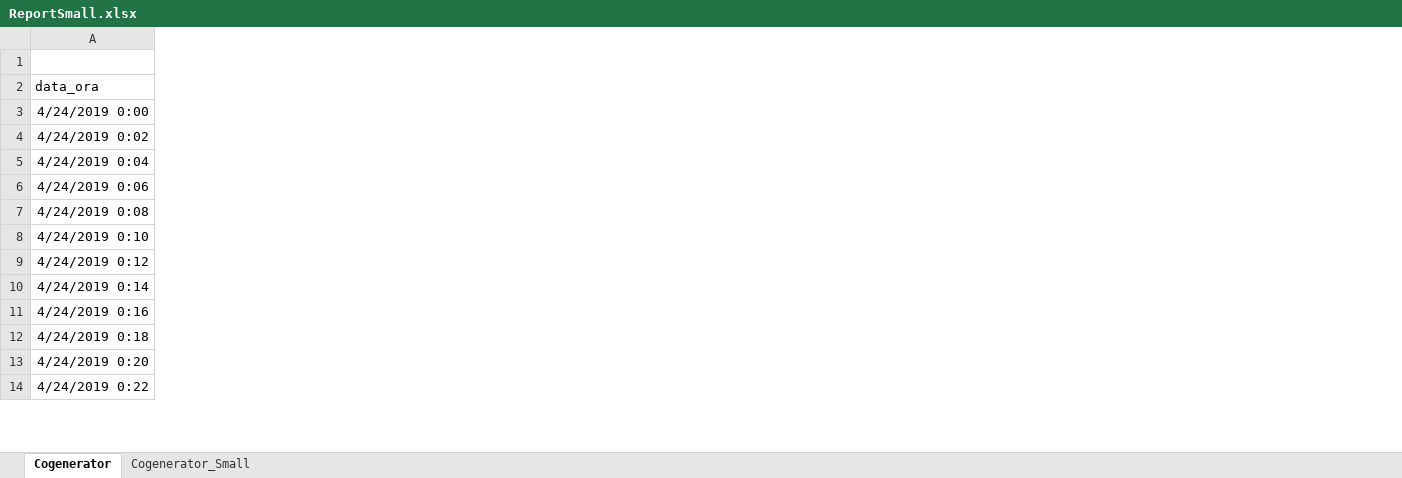
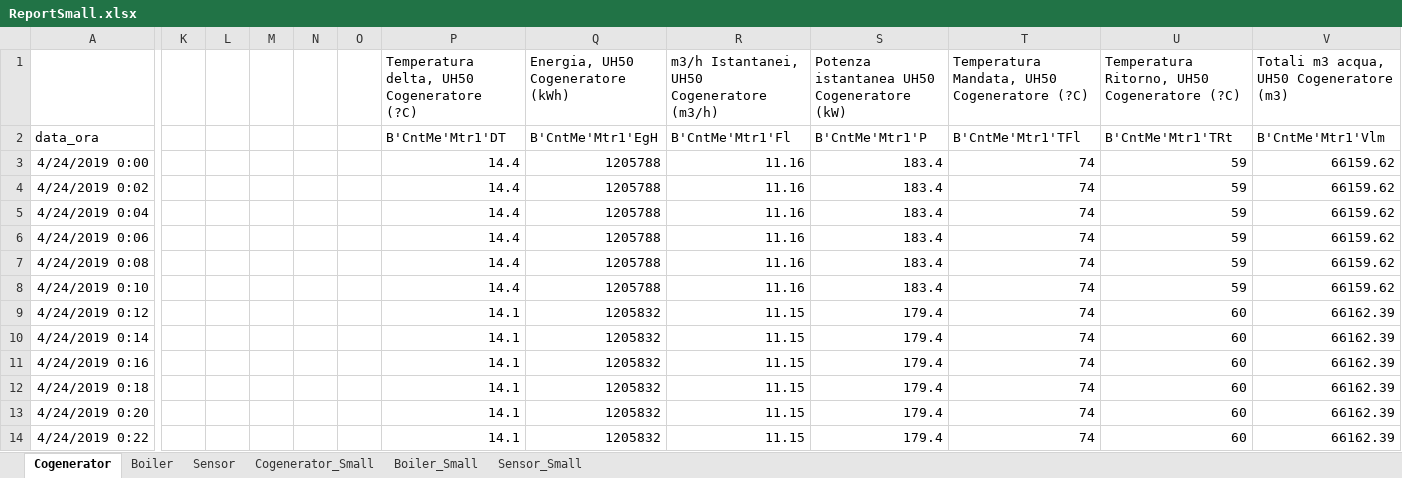
Before and after one commit to FrancescoCalise/industrialEnergy, an Excel workbook: IndustrialEnergy/Files/ReportSmall.xlsx, sheet Cogenerator, drawn as a sheet; only a part is shown, gaps mark what is left out; values as stored, in another font and other column widths than the file's, no borders; the diff names each change by its address in the sheet, - before the commit and + after, or states it on an @@ line.

Commit message:
completed cogenerator with sensor itegration

```diff
--- a/IndustrialEnergy/Files/ReportSmall.xlsx (sheet Cogenerator)
+++ b/IndustrialEnergy/Files/ReportSmall.xlsx (sheet Cogenerator)
+sheet tab: Boiler
+sheet tab: Sensor
+sheet tab: Boiler_Small
+sheet tab: Sensor_Small
+column K, empty
+column L, empty
+column M, empty
+column N, empty
+column O, empty
+column P, rows 1-14: Temperatura delta, UH50 Cogeneratore (?C) | B'CntMe'Mtr1'DT | 14.4 | 14.4 | 14.4 | 14.4 | 14.4 | 14.4 | 14.1 | 14.1 | 14.1 | 14.1 | 14.1 | 14.1
+column Q (Energia, UH50 Cogeneratore (kWh)), rows 2-14: B'CntMe'Mtr1'EgH | 1205788 | 1205788 | 1205788 | 1205788 | 1205788 | 1205788 | 1205832 | 1205832 | 1205832 | 1205832 | 1205832 | 1205832
+column R, rows 1-14: m3/h Istantanei, UH50 Cogeneratore (m3/h) | B'CntMe'Mtr1'Fl | 11.16 | 11.16 | 11.16 | 11.16 | 11.16 | 11.16 | 11.15 | 11.15 | 11.15 | 11.15 | 11.15 | 11.15
+column S, rows 1-14: Potenza istantanea UH50 Cogeneratore (kW) | B'CntMe'Mtr1'P | 183.4 | 183.4 | 183.4 | 183.4 | 183.4 | 183.4 | 179.4 | 179.4 | 179.4 | 179.4 | 179.4 | 179.4
+column T, rows 1-14: Temperatura Mandata, UH50 Cogeneratore (?C) | B'CntMe'Mtr1'TFl | 74 | 74 | 74 | 74 | 74 | 74 | 74 | 74 | 74 | 74 | 74 | 74
+column U, rows 1-14: Temperatura Ritorno, UH50 Cogeneratore (?C) | B'CntMe'Mtr1'TRt | 59 | 59 | 59 | 59 | 59 | 59 | 60 | 60 | 60 | 60 | 60 | 60
+column V, rows 1-14: Totali m3 acqua, UH50 Cogeneratore (m3) | B'CntMe'Mtr1'Vlm | 66159.62 | 66159.62 | 66159.62 | 66159.62 | 66159.62 | 66159.62 | 66162.39 | 66162.39 | 66162.39 | 66162.39 | 66162.39 | 66162.39
```
Also changed, not shown: sheet Cogenerator_Small, 11 other files.
